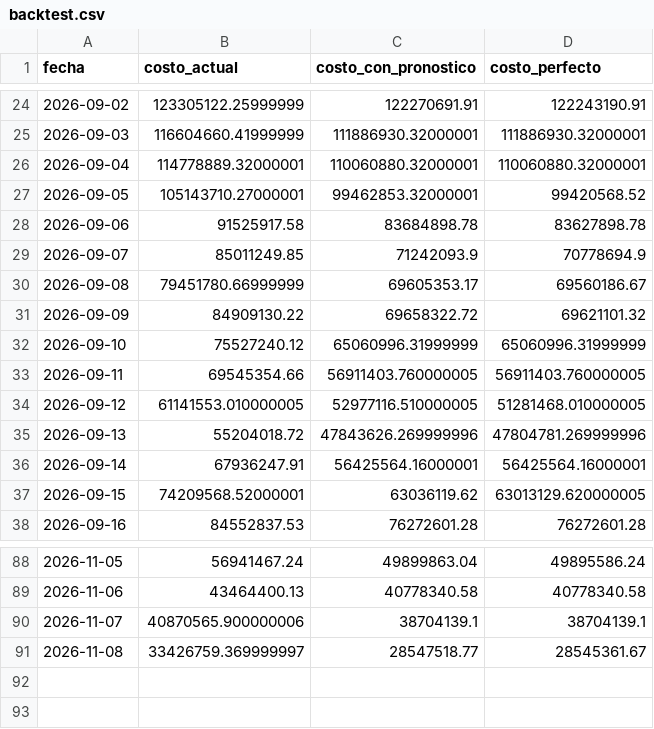
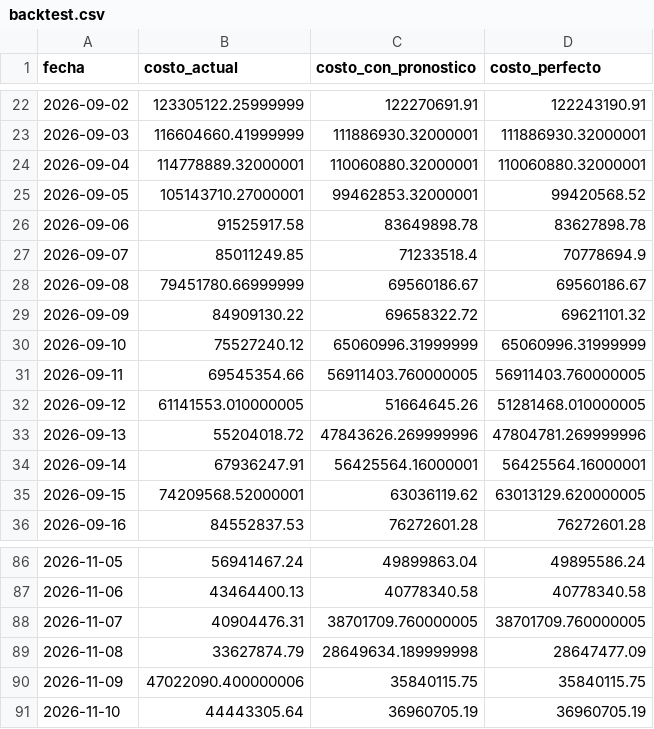
Before and after one commit to tomasjuca1-sudo/VatioPlan, a CSV file: salidas/fabrica/backtest.csv, drawn as a sheet; only a part is shown, gaps mark what is left out; the diff covers the shown part only.

```diff
--- a/salidas/fabrica/backtest.csv
+++ b/salidas/fabrica/backtest.csv
@@ -27,5 +25,5 @@ fecha,costo_actual,costo_con_pronostico,costo_perfecto
 2026-09-05,105143710.27000001,99462853.32000001,99420568.52
-2026-09-06,91525917.58,83684898.78,83627898.78
-2026-09-07,85011249.85,71242093.9,70778694.9
-2026-09-08,79451780.66999999,69605353.17,69560186.67
+2026-09-06,91525917.58,83649898.78,83627898.78
+2026-09-07,85011249.85,71233518.4,70778694.9
+2026-09-08,79451780.66999999,69560186.67,69560186.67
 2026-09-09,84909130.22,69658322.72,69621101.32
@@ -33,3 +31,3 @@ fecha,costo_actual,costo_con_pronostico,costo_perfecto
 2026-09-11,69545354.66,56911403.760000005,56911403.760000005
-2026-09-12,61141553.010000005,52977116.510000005,51281468.010000005
+2026-09-12,61141553.010000005,51664645.26,51281468.010000005
 2026-09-13,55204018.72,47843626.269999996,47804781.269999996
@@ -89,3 +87,5 @@ fecha,costo_actual,costo_con_pronostico,costo_perfecto
 2026-11-06,43464400.13,40778340.58,40778340.58
-2026-11-07,40870565.900000006,38704139.1,38704139.1
-2026-11-08,33426759.369999997,28547518.77,28545361.67
+2026-11-07,40904476.31,38701709.760000005,38701709.760000005
+2026-11-08,33627874.79,28649634.189999998,28647477.09
+2026-11-09,47022090.400000006,35840115.75,35840115.75
+2026-11-10,44443305.64,36960705.19,36960705.19
```
Also changed, not shown: 2 removed rows and 4 edited cells elsewhere in this file, data/AporEner.csv, data/precio_bolsa.csv, 15 other files.
